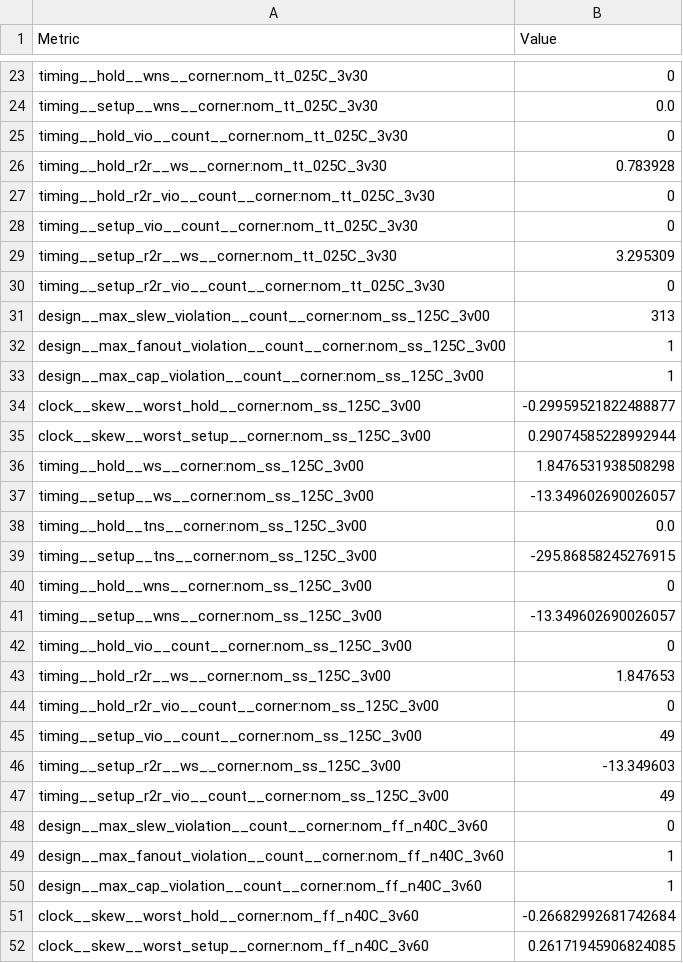
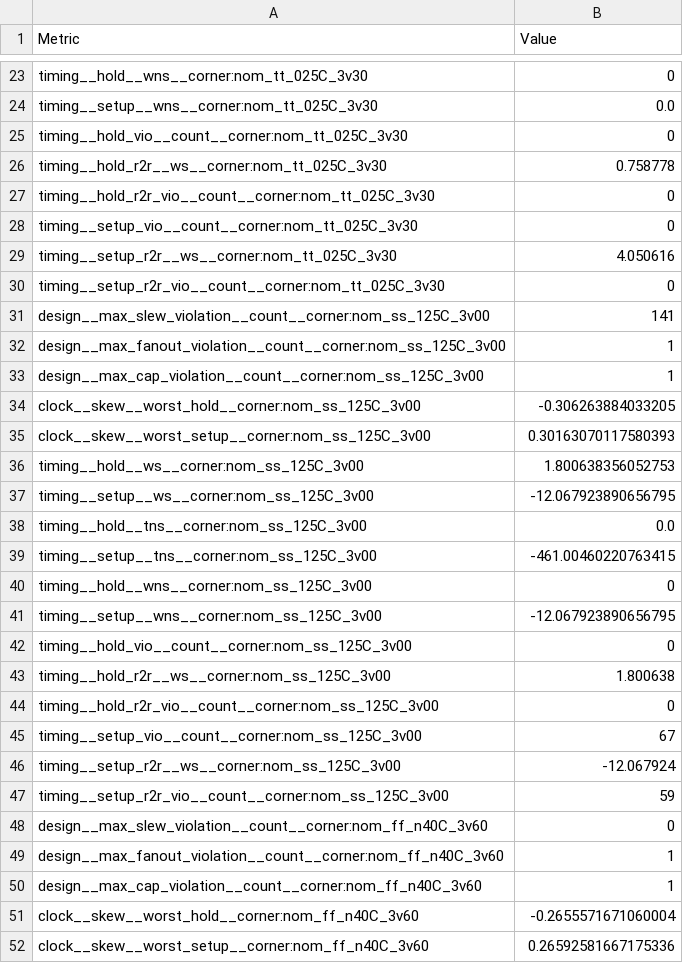
Before and after one commit to TinyTapeout/tinytapeout-gf-26a, a CSV file: projects/tt_um_mattvenn_signal_generator/stats/metrics.csv, drawn as a sheet; only a part is shown, gaps mark what is left out; the diff covers the shown part only.

```diff
--- a/projects/tt_um_mattvenn_signal_generator/stats/metrics.csv
+++ b/projects/tt_um_mattvenn_signal_generator/stats/metrics.csv
@@ -25,24 +25,24 @@ timing__setup__wns__corner:nom_tt_025C_3v30,0.0
 timing__hold_vio__count__corner:nom_tt_025C_3v30,0
-timing__hold_r2r__ws__corner:nom_tt_025C_3v30,0.783928
+timing__hold_r2r__ws__corner:nom_tt_025C_3v30,0.758778
 timing__hold_r2r_vio__count__corner:nom_tt_025C_3v30,0
 timing__setup_vio__count__corner:nom_tt_025C_3v30,0
-timing__setup_r2r__ws__corner:nom_tt_025C_3v30,3.295309
+timing__setup_r2r__ws__corner:nom_tt_025C_3v30,4.050616
 timing__setup_r2r_vio__count__corner:nom_tt_025C_3v30,0
-design__max_slew_violation__count__corner:nom_ss_125C_3v00,313
+design__max_slew_violation__count__corner:nom_ss_125C_3v00,141
 design__max_fanout_violation__count__corner:nom_ss_125C_3v00,1
 design__max_cap_violation__count__corner:nom_ss_125C_3v00,1
-clock__skew__worst_hold__corner:nom_ss_125C_3v00,-0.29959521822488877
-clock__skew__worst_setup__corner:nom_ss_125C_3v00,0.29074585228992944
-timing__hold__ws__corner:nom_ss_125C_3v00,1.8476531938508298
-timing__setup__ws__corner:nom_ss_125C_3v00,-13.349602690026057
+clock__skew__worst_hold__corner:nom_ss_125C_3v00,-0.306263884033205
+clock__skew__worst_setup__corner:nom_ss_125C_3v00,0.30163070117580393
+timing__hold__ws__corner:nom_ss_125C_3v00,1.800638356052753
+timing__setup__ws__corner:nom_ss_125C_3v00,-12.067923890656795
 timing__hold__tns__corner:nom_ss_125C_3v00,0.0
-timing__setup__tns__corner:nom_ss_125C_3v00,-295.86858245276915
+timing__setup__tns__corner:nom_ss_125C_3v00,-461.00460220763415
 timing__hold__wns__corner:nom_ss_125C_3v00,0
-timing__setup__wns__corner:nom_ss_125C_3v00,-13.349602690026057
+timing__setup__wns__corner:nom_ss_125C_3v00,-12.067923890656795
 timing__hold_vio__count__corner:nom_ss_125C_3v00,0
-timing__hold_r2r__ws__corner:nom_ss_125C_3v00,1.847653
+timing__hold_r2r__ws__corner:nom_ss_125C_3v00,1.800638
 timing__hold_r2r_vio__count__corner:nom_ss_125C_3v00,0
-timing__setup_vio__count__corner:nom_ss_125C_3v00,49
-timing__setup_r2r__ws__corner:nom_ss_125C_3v00,-13.349603
-timing__setup_r2r_vio__count__corner:nom_ss_125C_3v00,49
+timing__setup_vio__count__corner:nom_ss_125C_3v00,67
+timing__setup_r2r__ws__corner:nom_ss_125C_3v00,-12.067924
+timing__setup_r2r_vio__count__corner:nom_ss_125C_3v00,59
 design__max_slew_violation__count__corner:nom_ff_n40C_3v60,0
@@ -50,3 +50,3 @@ design__max_fanout_violation__count__corner:nom_ff_n40C_3v60,1
 design__max_cap_violation__count__corner:nom_ff_n40C_3v60,1
-clock__skew__worst_hold__corner:nom_ff_n40C_3v60,-0.26682992681742684
-clock__skew__worst_setup__corner:nom_ff_n40C_3v60,0.26171945906824085
+clock__skew__worst_hold__corner:nom_ff_n40C_3v60,-0.2655571671060004
+clock__skew__worst_setup__corner:nom_ff_n40C_3v60,0.26592581667175336
```
Also changed, not shown: 1 moved row and 126 edited cells elsewhere in this file, 7 other files.
